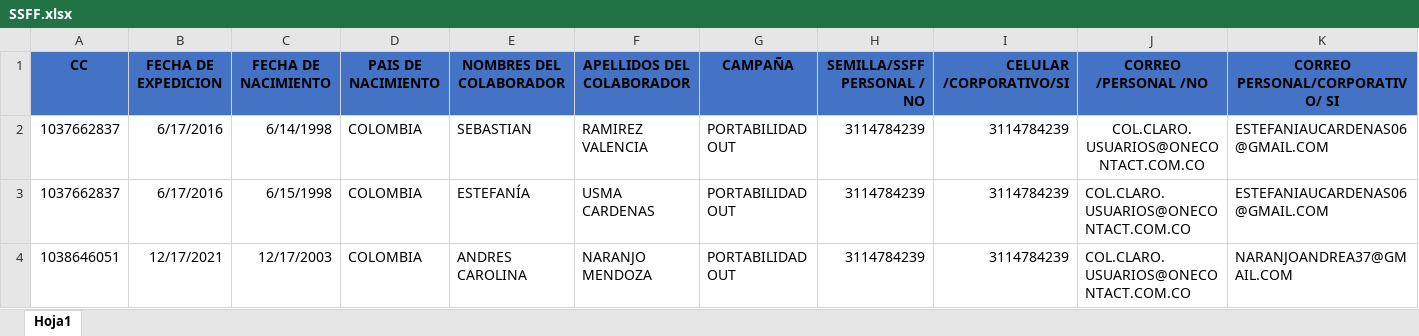
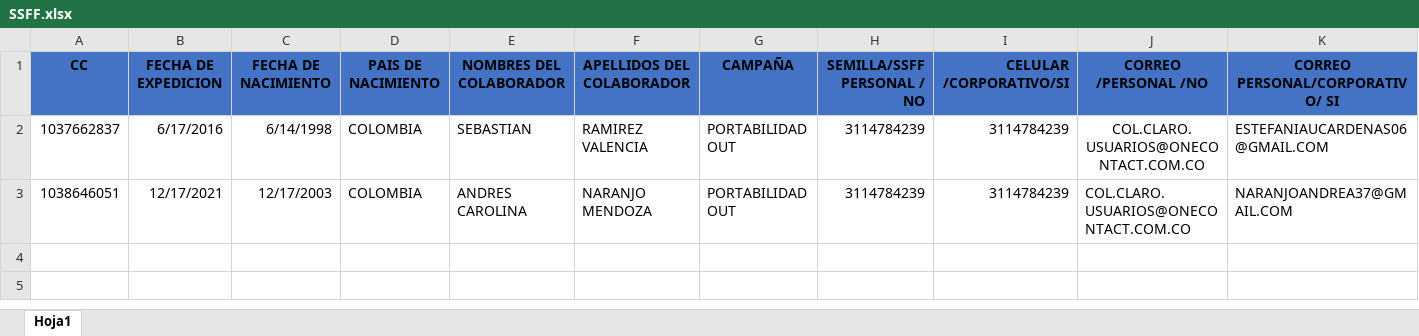
Before and after one commit to andresj4r4millo/susesfactor, an Excel workbook: SSFF.xlsx, sheet Hoja1, drawn as a sheet; only a part is shown; values as stored, in another font and other column widths than the file's, no borders; conditional formats not drawn; rows hold the shown columns only; the diff names each change by its address in the sheet, - before the commit and + after, or states it on an @@ line.

Commit message:
si

```diff
--- a/SSFF.xlsx (sheet Hoja1)
+++ b/SSFF.xlsx (sheet Hoja1)
-row 3: 1037662837 | 6/17/2016 | 6/15/1998 | COLOMBIA | ESTEFANÍA | USMA CARDENAS | PORTABILIDAD OUT | 3114784239 | 3114784239 | COL.CLARO.USUARIOS@ONECONTACT.COM.CO | ESTEFANIAUCARDENAS06@GMAIL.COM
```
